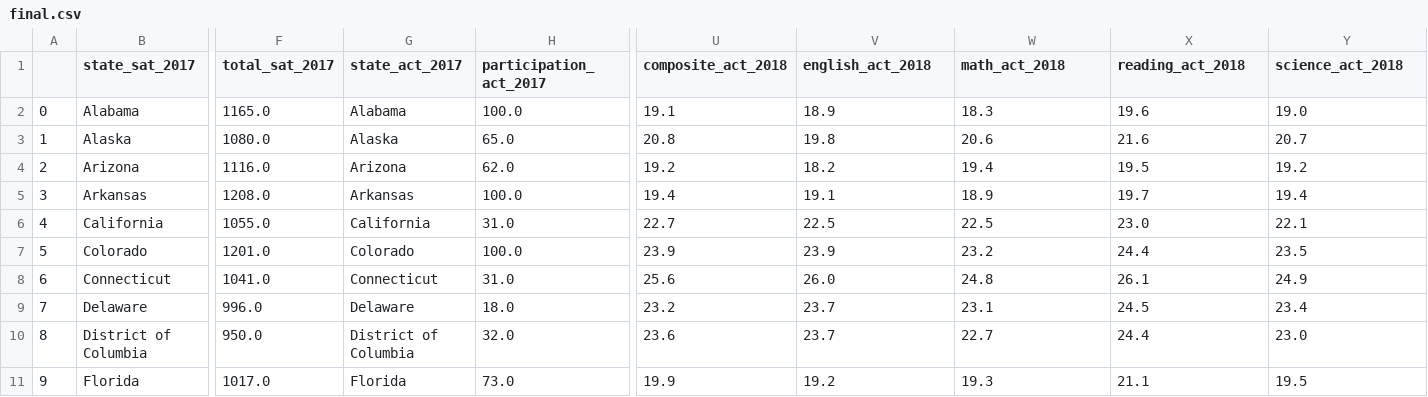
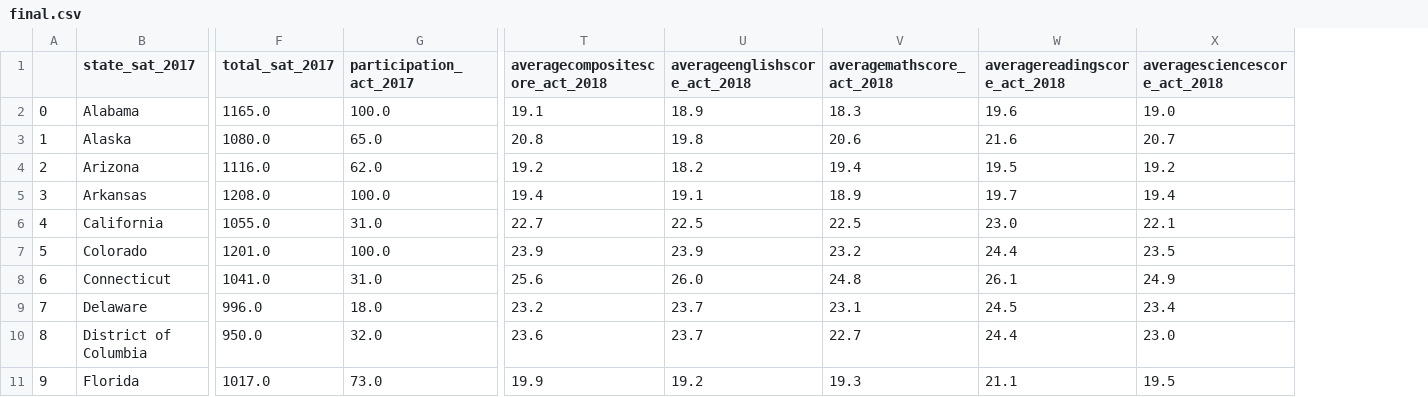
Before and after one commit to jonvadergoat/dsiprojects, a CSV file: project_1/code/final.csv, drawn as a sheet; only a part is shown, gaps mark what is left out; removed rows and columns are numbered as before the commit, all else as after; the diff names each change by its address in the sheet, - before the commit and + after, or states it on an @@ line.

```diff
--- a/project_1/code/final.csv
+++ b/project_1/code/final.csv
-column G (state_act_2017), rows 2-11: Alabama | Alaska | Arizona | Arkansas | California | Colorado | Connecticut | Delaware | District of Columbia | Florida
-T1: composite_act_2018
+T1: averagecompositescore_act_2018
-U1: english_act_2018
+U1: averageenglishscore_act_2018
-V1: math_act_2018
+V1: averagemathscore_act_2018
-W1: reading_act_2018
+W1: averagereadingscore_act_2018
-X1: science_act_2018
+X1: averagesciencescore_act_2018
```
Also changed, not shown: 2 other files.
